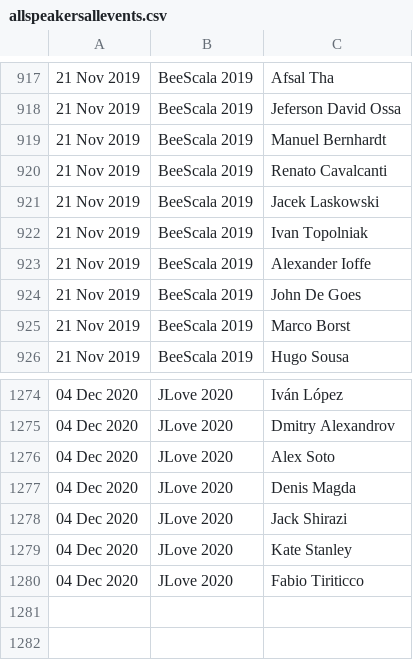
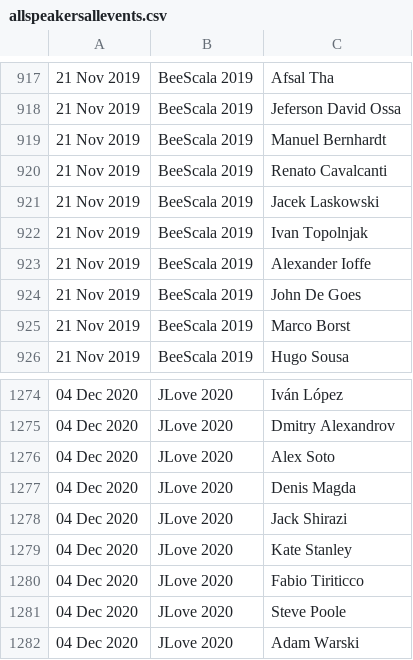
Before and after one commit to ticofab/speakertogether, a CSV file: src/main/resources/allspeakersallevents.csv, drawn as a sheet; only a part is shown, gaps mark what is left out.

```diff
--- a/src/main/resources/allspeakersallevents.csv
+++ b/src/main/resources/allspeakersallevents.csv
@@ -921,3 +921,3 @@
 21 Nov 2019,BeeScala 2019,Jacek Laskowski
-21 Nov 2019,BeeScala 2019,Ivan Topolniak
+21 Nov 2019,BeeScala 2019,Ivan Topolnjak
 21 Nov 2019,BeeScala 2019,Alexander Ioffe
@@ -1280 +1280,3 @@
 04 Dec 2020,JLove 2020,Fabio Tiriticco
+04 Dec 2020,JLove 2020,Steve Poole
+04 Dec 2020,JLove 2020,Adam Warski
```
Also changed, not shown: 3 other files.
